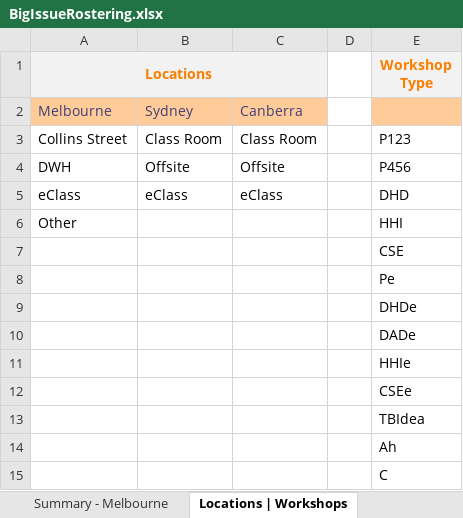
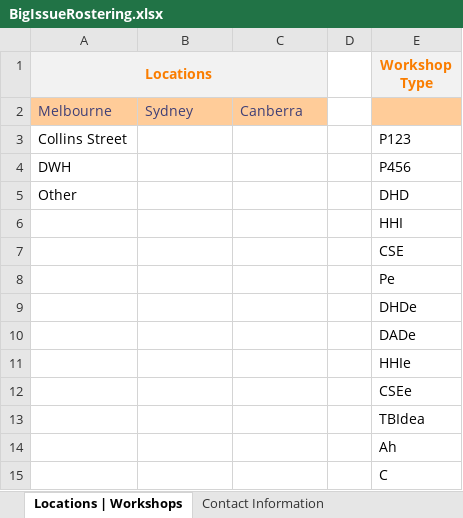
Before and after one commit to omjadas/swen90014-2019-bi-bilby, an Excel workbook: src/ExcelSheetIO/BigIssueRostering.xlsx, sheet Locations | Workshops, drawn as a sheet; values as stored, in another font and other column widths than the file's, no borders; charts and pictures not drawn; removed rows and columns are numbered as before the commit, all else as after; the diff names each change by its address in the sheet, - before the commit and + after, or states it on an @@ line.

```diff
--- a/src/ExcelSheetIO/BigIssueRostering.xlsx (sheet Locations | Workshops)
+++ b/src/ExcelSheetIO/BigIssueRostering.xlsx (sheet Locations | Workshops)
-sheet tab: Summary - Melbourne
-B1:C1 fill: #F2F2F2
+B1:C1 fill: none
-B3: Class Room
+B3: (empty)
-C3: Class Room
+C3: (empty)
-B4: Offsite
+B4: (empty)
-C4: Offsite
+C4: (empty)
-row 5: eClass | eClass | eClass |  | DHD
-E5 (Workshop Type): HHI
+E5 (Workshop Type): DHD
+row 6:  |  |  |  | HHI
```
Also changed, not shown: sheet Melbourne, sheet Facilitators | GuestSpeakers, sheet Contact Information, other sheet tabs, charts or pictures, 6 other files.
